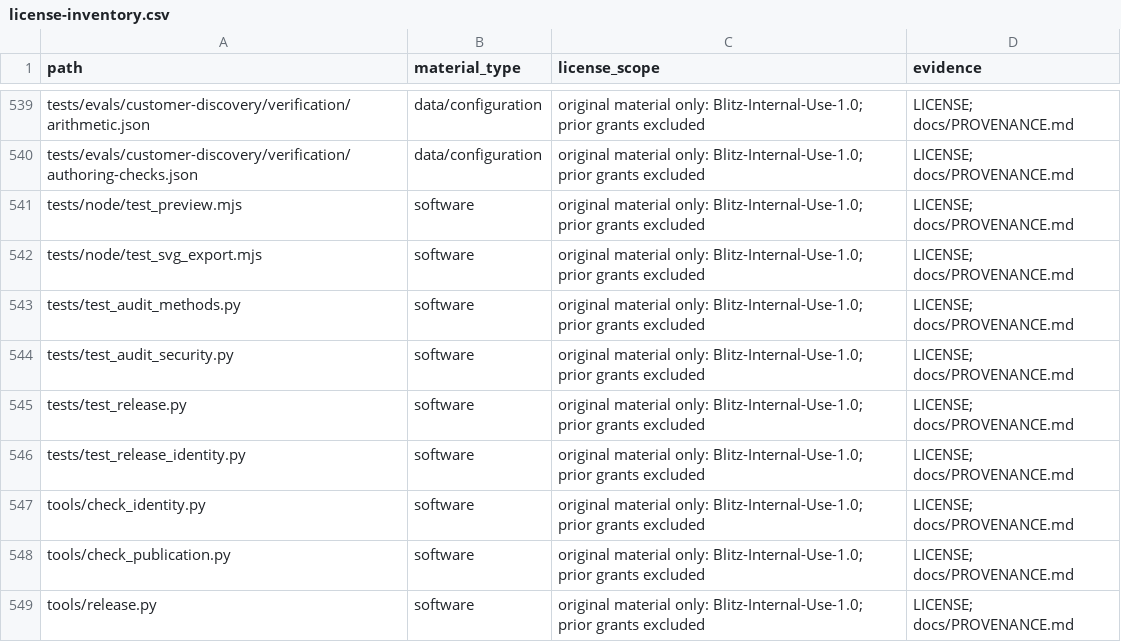
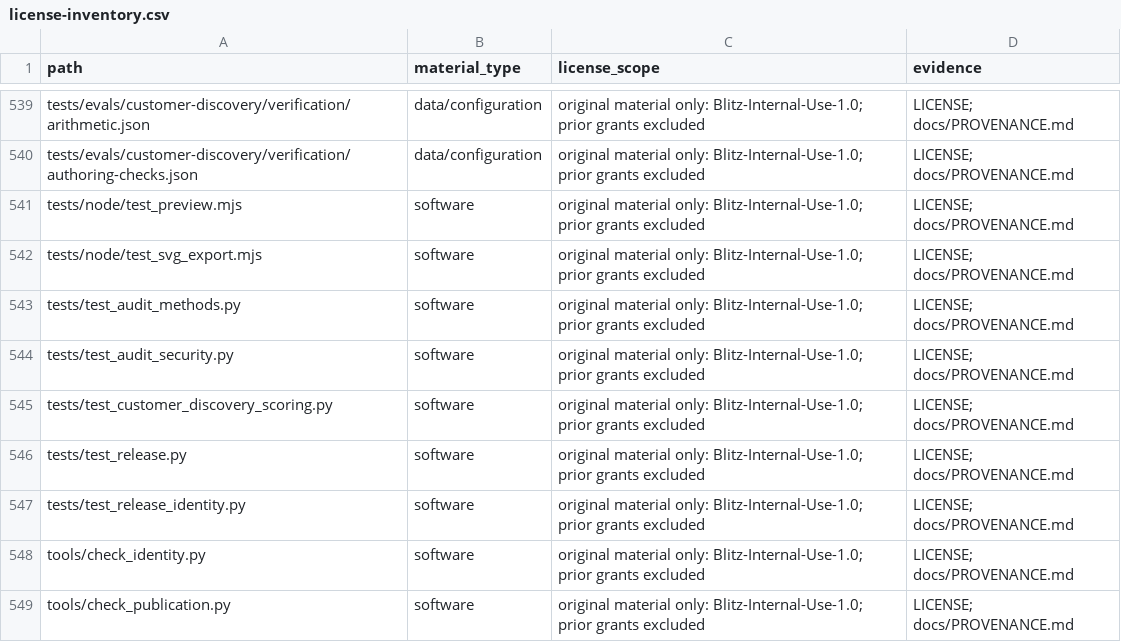
Before and after one commit to EauDoon/blitz, a CSV file: docs/license-inventory.csv, drawn as a sheet; only a part is shown, gaps mark what is left out; the shorter side is filled out with more unchanged rows; the diff names each change by its address in the sheet, - before the commit and + after, or states it on an @@ line.

Commit message:
Restrict evaluator preparation to verified frozen files and test source boundaries

```diff
--- a/docs/license-inventory.csv
+++ b/docs/license-inventory.csv
+row 545: tests/test_customer_discovery_scoring.py | software | original material only: Blitz-Internal-Use-1.0; prior grants excluded | LICENSE; docs/PROVENANCE.md
```
Also changed, not shown: 4 other files.
